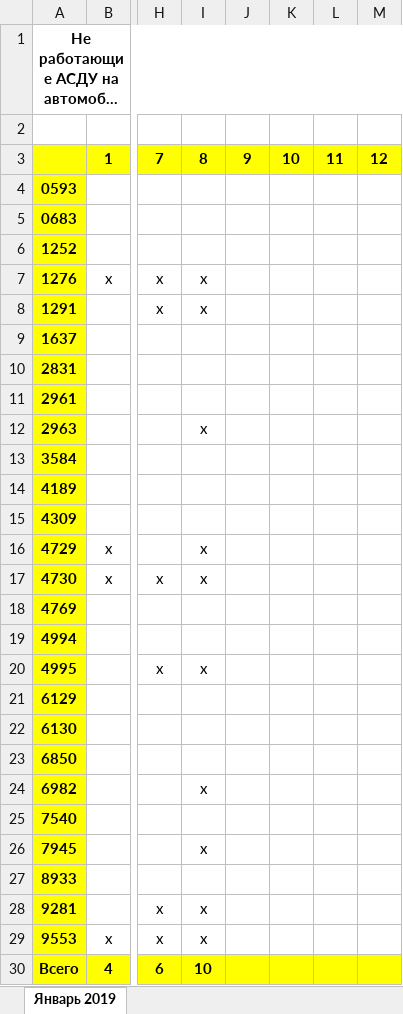
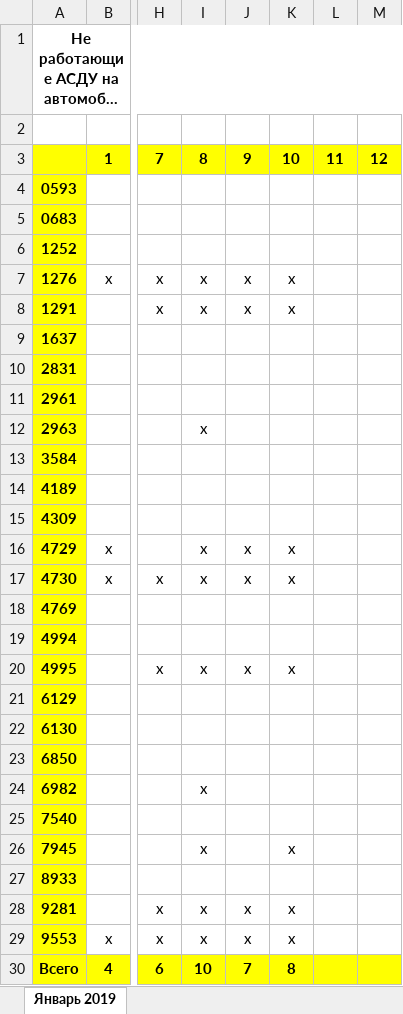
Before and after one commit to Autopark18/___MyDocuments___, an Excel workbook: Табели/!Табель не работающих АСДУ за 2019 г..xlsm, sheet Январь 2019, drawn as a sheet; only a part is shown, gaps mark what is left out; long unchanged cells end in …; values as stored, in another font and other column widths than the file's, no borders; the diff names each change by its address in the sheet, - before the commit and + after, or states it on an @@ line.

```diff
--- a/Табели/!Табель не работающих АСДУ за 2019 г..xlsm (sheet Январь 2019)
+++ b/Табели/!Табель не работающих АСДУ за 2019 г..xlsm (sheet Январь 2019)
-J7:J8: (empty)
+J7:J8: х
-K7:K8: (empty)
+K7:K8: х
-J16:J17: (empty)
+J16:J17: х
-K16:K17: (empty)
+K16:K17: х
-J20: (empty)
+J20: х
-K20: (empty)
+K20: х
-K26: (empty)
+K26: х
-J28:J29: (empty)
+J28:J29: х
-K28:K29: (empty)
+K28:K29: х
-J30: (empty)
+J30: 7
-K30: (empty)
+K30: 8
```
Also changed, not shown: Табели/!Анализ выполнения задания по водителям за 2019 г..xlsm, Табели/!Табель работы авто за 2019 г..xlsm, 6 other files.
